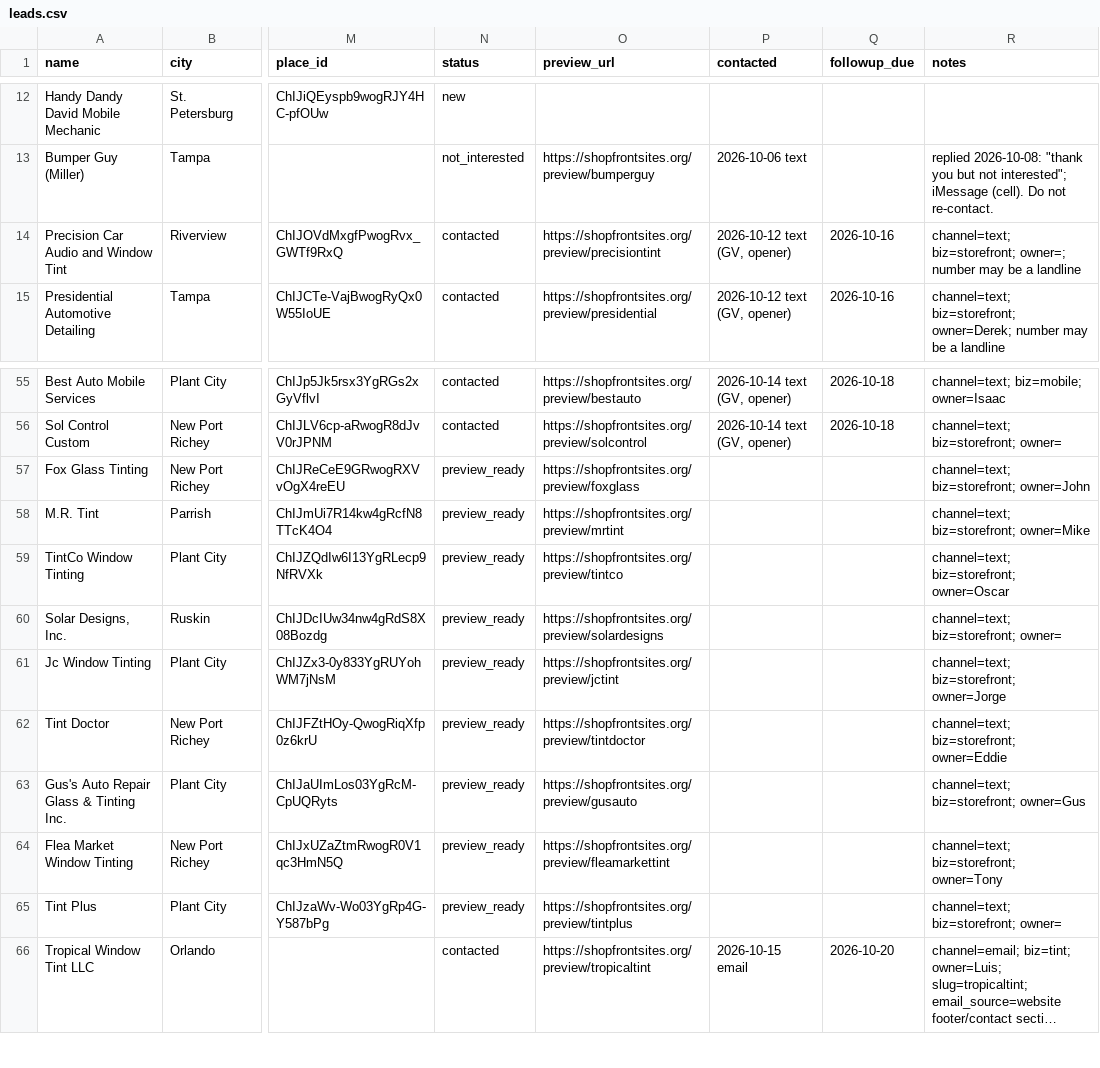
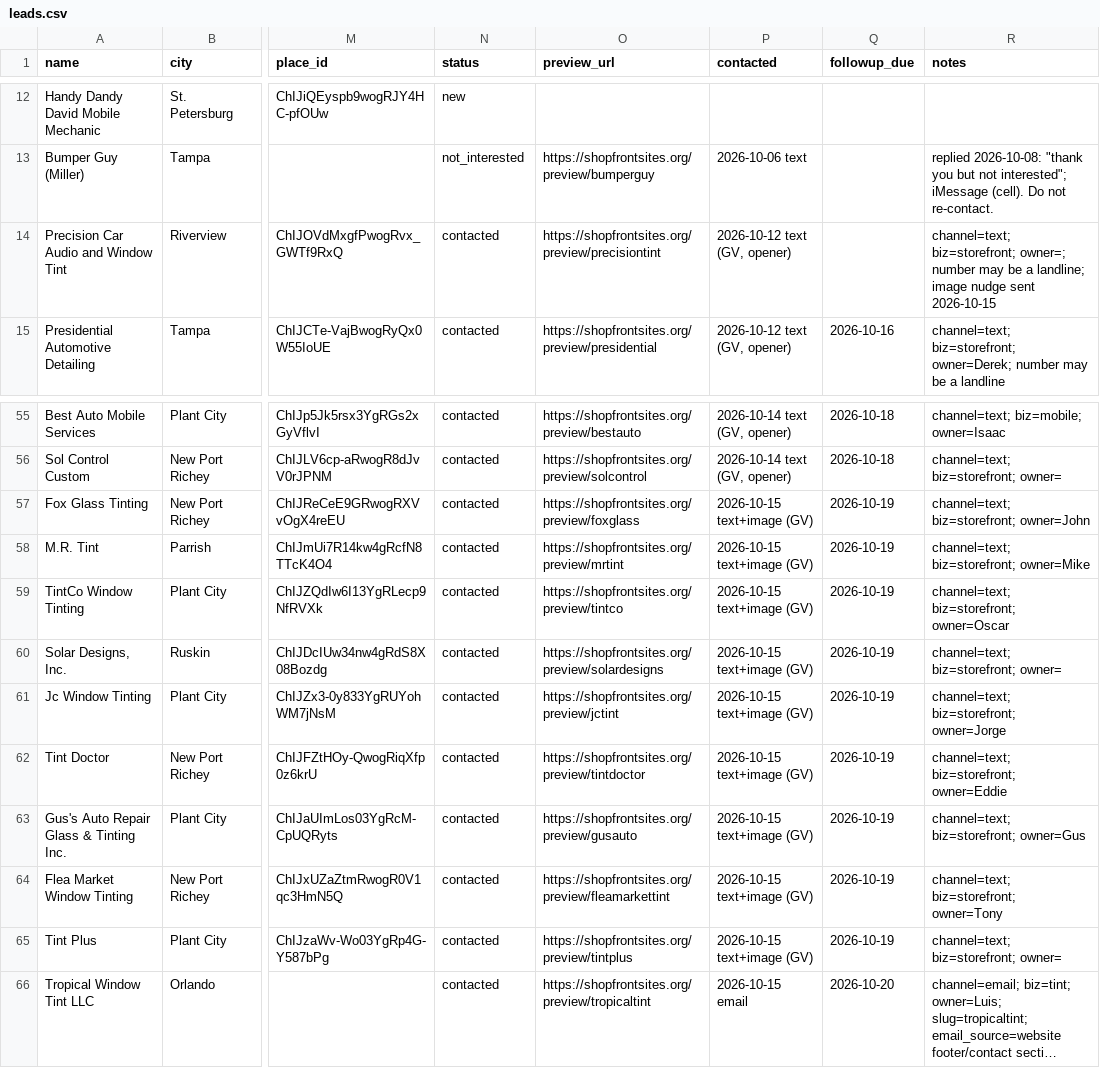
Before and after one commit to kevincottone/shopfront-sites, a CSV file: data/leads.csv, drawn as a sheet; only a part is shown, gaps mark what is left out; long unchanged cells end in …; the diff names each change by its address in the sheet, - before the commit and + after, or states it on an @@ line.

Commit message:
Oct 15: 9 image openers + 1 image nudge sent

```diff
--- a/data/leads.csv
+++ b/data/leads.csv
-Q14 (followup_due): 2026-10-16
+Q14 (followup_due): (empty)
-R14 (notes): …be a landline
+R14 (notes): …be a landline; image nudge sent 2026-10-15
-N57:N65 (status): preview_ready
+N57:N65 (status): contacted
-P57:P65 (contacted): (empty)
+P57:P65 (contacted): 2026-10-15 text+image (GV)
-Q57:Q65 (followup_due): (empty)
+Q57:Q65 (followup_due): 2026-10-19
```
